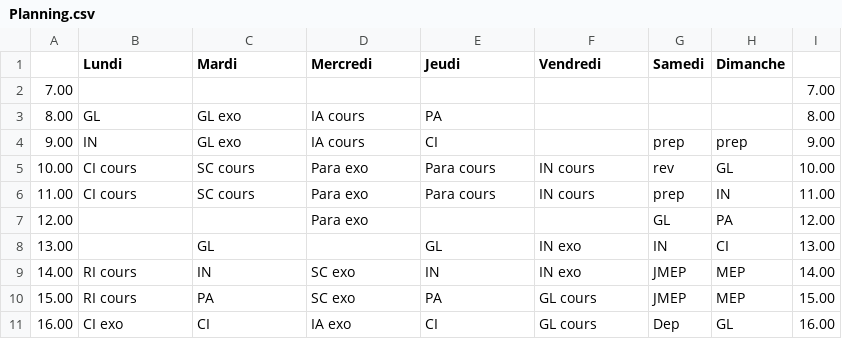
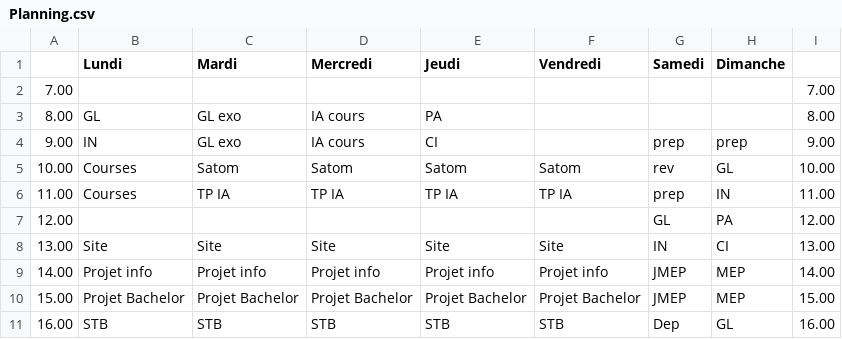
Before and after one commit to fabriceHategekimana/projet, a CSV file: task/Planning.csv, drawn as a sheet; only a part is shown; the diff covers the shown part only.

```diff
--- a/task/Planning.csv
+++ b/task/Planning.csv
@@ -4,8 +4,8 @@
 9.00,IN,GL exo,IA cours,CI,,prep,prep,9.00,,,,
-10.00,CI cours,SC cours ,Para exo,Para cours,IN cours,rev,GL,10.00,,,,
-11.00,CI cours,SC cours ,Para exo,Para cours,IN cours,prep,IN,11.00,,,,
-12.00,,,Para exo,,,GL,PA,12.00,,,,
-13.00,,GL,,GL,IN exo,IN,CI,13.00,,,,
-14.00,RI cours,IN,SC exo ,IN,IN exo,JMEP,MEP,14.00,,,,
-15.00,RI cours,PA,SC exo ,PA,GL cours,JMEP,MEP,15.00,,,,
-16.00,CI exo,CI,IA exo,CI,GL cours,Dep,GL,16.00,,,,
+10.00,Courses,Satom,Satom,Satom,Satom,rev,GL,10.00,,,,
+11.00,Courses,TP IA,TP IA,TP IA,TP IA,prep,IN,11.00,,,,
+12.00,,,,,,GL,PA,12.00,,,,
+13.00,Site,Site,Site,Site,Site,IN,CI,13.00,,,,
+14.00,Projet info,Projet info,Projet info,Projet info,Projet info,JMEP,MEP,14.00,,,,
+15.00,Projet Bachelor,Projet Bachelor,Projet Bachelor,Projet Bachelor,Projet Bachelor,JMEP,MEP,15.00,,,,
+16.00,STB,STB,STB,STB,STB,Dep,GL,16.00,,,,
```
Also changed, not shown: 8 added rows, 5 removed rows and 27 edited cells elsewhere in this file, 5 other files.
